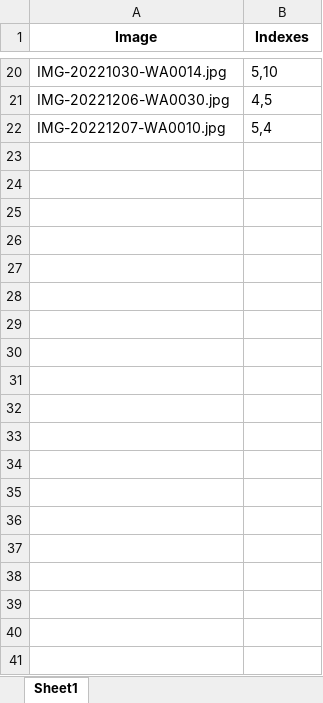
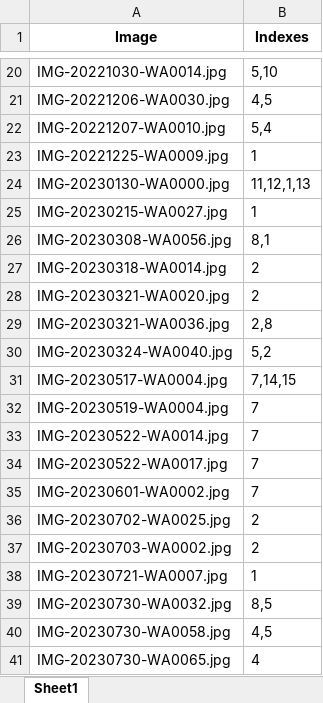
Before and after one commit to Liza-Mathur/ImagesFaceRecognition100Pics, an Excel workbook: image_indexes.xlsx, sheet Sheet1, drawn as a sheet; only a part is shown, gaps mark what is left out; values as stored, in another font and other column widths than the file's, no borders; the diff covers the shown part only; the diff names each change by its address in the sheet, - before the commit and + after, or states it on an @@ line.

Commit message:
Excel file with inedexes

```diff
--- a/image_indexes.xlsx (sheet Sheet1)
+++ b/image_indexes.xlsx (sheet Sheet1)
+row 23: IMG-20221225-WA0009.jpg | 1
+row 24: IMG-20230130-WA0000.jpg | 11,12,1,13
+row 25: IMG-20230215-WA0027.jpg | 1
+row 26: IMG-20230308-WA0056.jpg | 8,1
+row 27: IMG-20230318-WA0014.jpg | 2
+row 28: IMG-20230321-WA0020.jpg | 2
+row 29: IMG-20230321-WA0036.jpg | 2,8
+row 30: IMG-20230324-WA0040.jpg | 5,2
+row 31: IMG-20230517-WA0004.jpg | 7,14,15
+row 32: IMG-20230519-WA0004.jpg | 7
+row 33: IMG-20230522-WA0014.jpg | 7
+row 34: IMG-20230522-WA0017.jpg | 7
+row 35: IMG-20230601-WA0002.jpg | 7
+row 36: IMG-20230702-WA0025.jpg | 2
+row 37: IMG-20230703-WA0002.jpg | 2
+row 38: IMG-20230721-WA0007.jpg | 1
+row 39: IMG-20230730-WA0032.jpg | 8,5
+row 40: IMG-20230730-WA0058.jpg | 4,5
+row 41: IMG-20230730-WA0065.jpg | 4
```
Also changed, not shown: 225 added rows elsewhere in this sheet.
